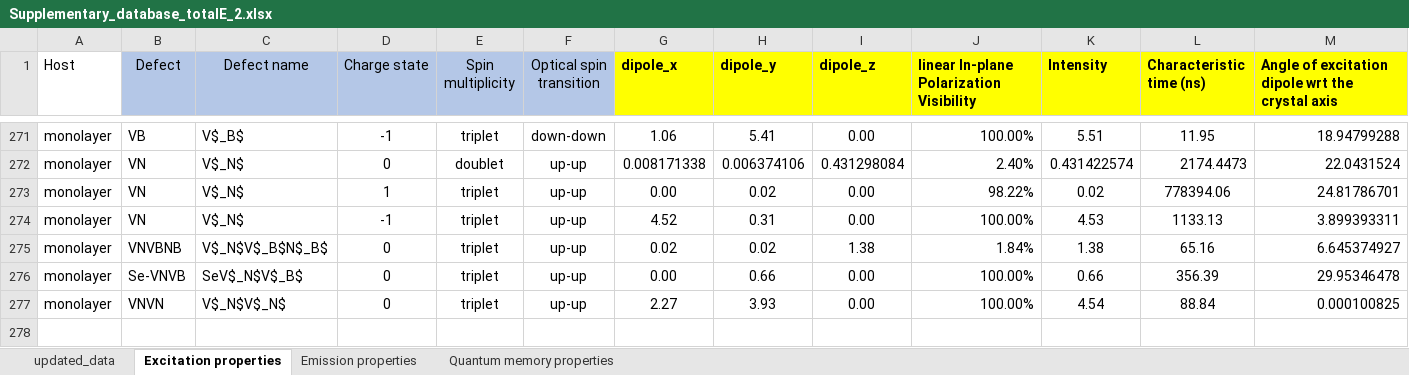
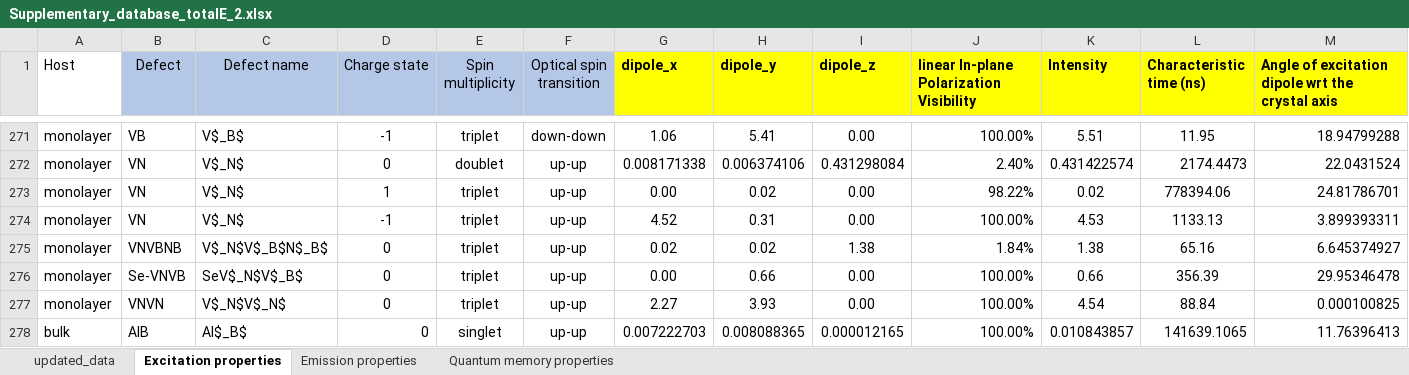
Before and after one commit to Nos-chanaprom/hBN-database, an Excel workbook: Supplementary_database_totalE_2.xlsx, sheet Excitation properties, drawn as a sheet; only a part is shown, gaps mark what is left out; values as stored, in another font and other column widths than the file's, no borders; the diff names each change by its address in the sheet, - before the commit and + after, or states it on an @@ line.

```diff
--- a/Supplementary_database_totalE_2.xlsx (sheet Excitation properties)
+++ b/Supplementary_database_totalE_2.xlsx (sheet Excitation properties)
+row 278: bulk | AlB | Al$_B$ | 0 | singlet | up-up | 0.007222703 | 0.008088365 | 0.000012165 | 100.00% | 0.010843857 | 141639.1065 | 11.76396413
```
Also changed, not shown: sheet Emission properties, sheet Quantum memory properties, sheet updated_data.
